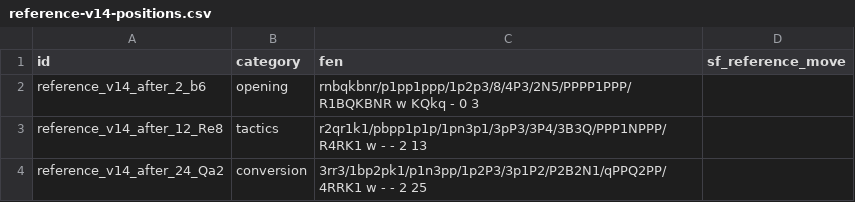
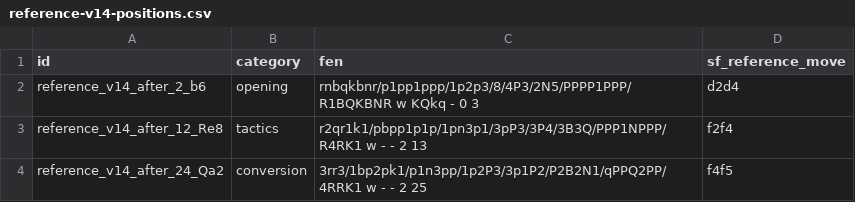
Before and after one commit to cmd-anurag/Ironfang, a CSV file: bench/reference-v14-positions.csv, drawn as a sheet.

```diff
--- a/bench/reference-v14-positions.csv
+++ b/bench/reference-v14-positions.csv
@@ -1,4 +1,4 @@
 id,category,fen,sf_reference_move
-reference_v14_after_2_b6,opening,"rnbqkbnr/p1pp1ppp/1p2p3/8/4P3/2N5/PPPP1PPP/R1BQKBNR w KQkq - 0 3",
-reference_v14_after_12_Re8,tactics,"r2qr1k1/pbpp1p1p/1pn3p1/3pP3/3P4/3B3Q/PPP1NPPP/R4RK1 w - - 2 13",
-reference_v14_after_24_Qa2,conversion,"3rr3/1bp2pk1/p1n3pp/1p2P3/3p1P2/P2B2N1/qPPQ2PP/4RRK1 w - - 2 25",
+reference_v14_after_2_b6,opening,"rnbqkbnr/p1pp1ppp/1p2p3/8/4P3/2N5/PPPP1PPP/R1BQKBNR w KQkq - 0 3",d2d4
+reference_v14_after_12_Re8,tactics,"r2qr1k1/pbpp1p1p/1pn3p1/3pP3/3P4/3B3Q/PPP1NPPP/R4RK1 w - - 2 13",f2f4
+reference_v14_after_24_Qa2,conversion,"3rr3/1bp2pk1/p1n3pp/1p2P3/3p1P2/P2B2N1/qPPQ2PP/4RRK1 w - - 2 25",f4f5
```
Also changed, not shown: 17 other files.
